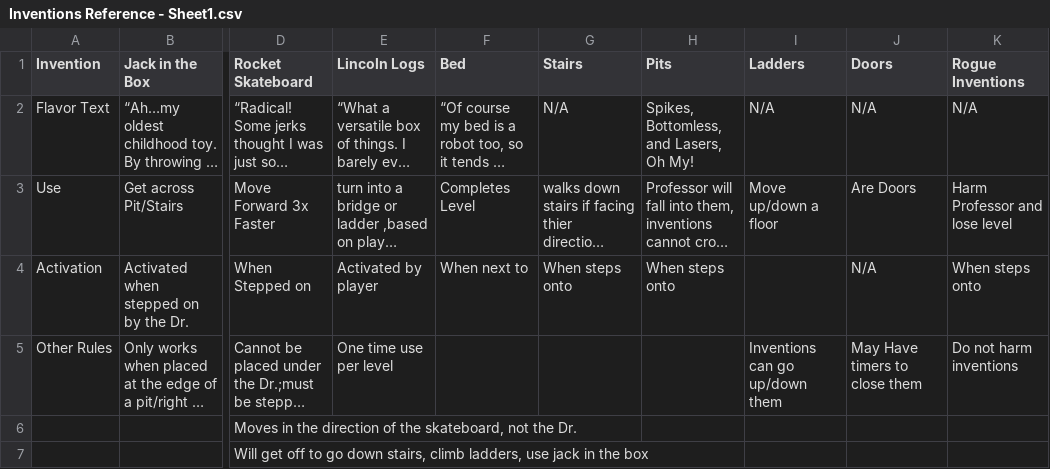
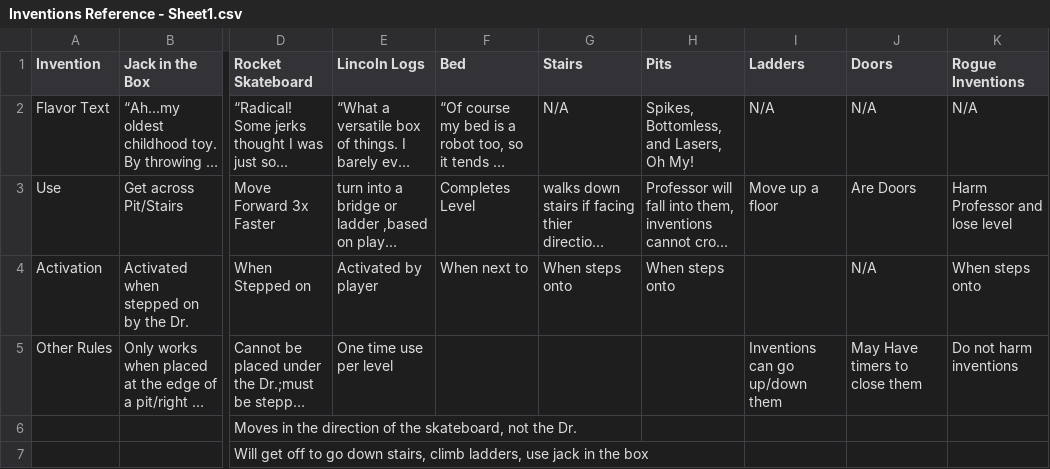
Before and after one commit to DAWacker/SleepScientist, a CSV file: docs/Inventions Reference - Sheet1.csv, drawn as a sheet; only a part is shown, gaps mark what is left out; long unchanged cells end in …; the diff names each change by its address in the sheet, - before the commit and + after, or states it on an @@ line.

Commit message:
Update Inventions Reference - Sheet1.csv

```diff
--- a/docs/Inventions Reference - Sheet1.csv
+++ b/docs/Inventions Reference - Sheet1.csv
-I3 (Ladders): Move up/down a floor
+I3 (Ladders): Move up a floor
```
